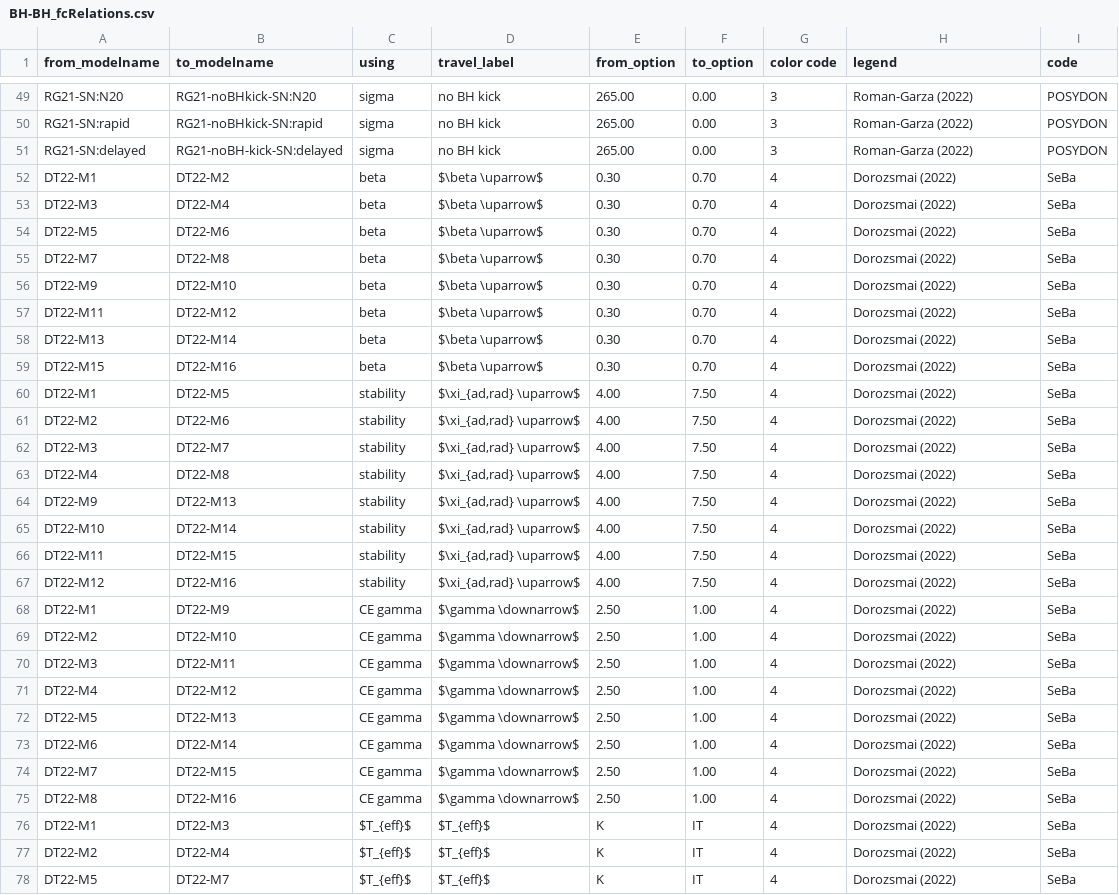
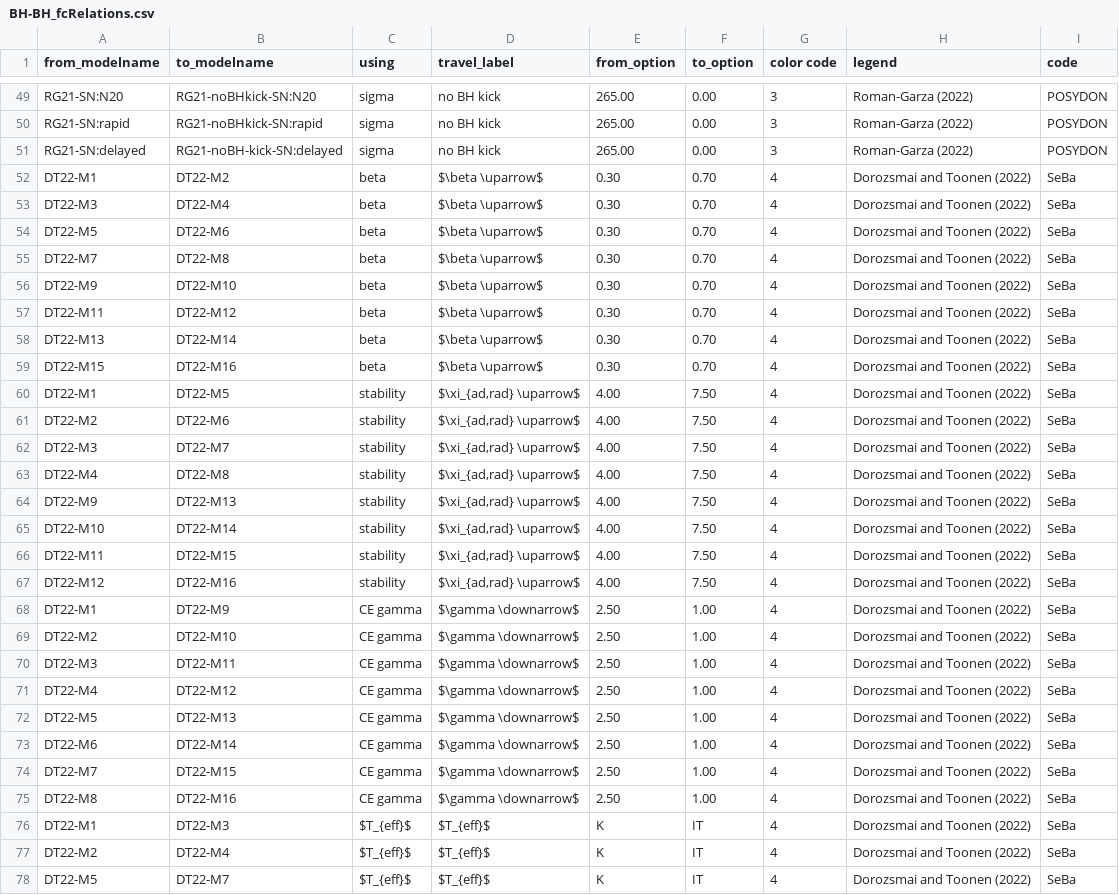
Before and after one commit to FloorBroekgaarden/Rates_of_Formation_Channels, a CSV file: plottingCode/All_Figures/Data_formation_channels_intrinsic/BH-BH_fcRelations.csv, drawn as a sheet; only a part is shown, gaps mark what is left out; the diff covers the shown part only.

```diff
--- a/plottingCode/All_Figures/Data_formation_channels_intrinsic/BH-BH_fcRelations.csv
+++ b/plottingCode/All_Figures/Data_formation_channels_intrinsic/BH-BH_fcRelations.csv
@@ -51,28 +51,28 @@ RG21-SN:rapid,RG21-noBHkick-SN:rapid,sigma,no BH kick,265.00,0.00,3,Roman-Garza
 RG21-SN:delayed,RG21-noBH-kick-SN:delayed,sigma,no BH kick,265.00,0.00,3,Roman-Garza (2022),POSYDON
-DT22-M1,DT22-M2,beta,$\beta \uparrow$ ,0.30,0.70,4,Dorozsmai (2022),SeBa
-DT22-M3,DT22-M4,beta,$\beta \uparrow$ ,0.30,0.70,4,Dorozsmai (2022),SeBa
-DT22-M5,DT22-M6,beta,$\beta \uparrow$ ,0.30,0.70,4,Dorozsmai (2022),SeBa
-DT22-M7,DT22-M8,beta,$\beta \uparrow$ ,0.30,0.70,4,Dorozsmai (2022),SeBa
-DT22-M9,DT22-M10,beta,$\beta \uparrow$ ,0.30,0.70,4,Dorozsmai (2022),SeBa
-DT22-M11,DT22-M12,beta,$\beta \uparrow$ ,0.30,0.70,4,Dorozsmai (2022),SeBa
-DT22-M13,DT22-M14,beta,$\beta \uparrow$ ,0.30,0.70,4,Dorozsmai (2022),SeBa
-DT22-M15,DT22-M16,beta,$\beta \uparrow$ ,0.30,0.70,4,Dorozsmai (2022),SeBa
-DT22-M1,DT22-M5,stability,"$\xi_{ad,rad} \uparrow$ ",4.00,7.50,4,Dorozsmai (2022),SeBa
-DT22-M2,DT22-M6,stability,"$\xi_{ad,rad} \uparrow$ ",4.00,7.50,4,Dorozsmai (2022),SeBa
-DT22-M3,DT22-M7,stability,"$\xi_{ad,rad} \uparrow$ ",4.00,7.50,4,Dorozsmai (2022),SeBa
-DT22-M4,DT22-M8,stability,"$\xi_{ad,rad} \uparrow$ ",4.00,7.50,4,Dorozsmai (2022),SeBa
-DT22-M9,DT22-M13,stability,"$\xi_{ad,rad} \uparrow$ ",4.00,7.50,4,Dorozsmai (2022),SeBa
-DT22-M10,DT22-M14,stability,"$\xi_{ad,rad} \uparrow$ ",4.00,7.50,4,Dorozsmai (2022),SeBa
-DT22-M11,DT22-M15,stability,"$\xi_{ad,rad} \uparrow$ ",4.00,7.50,4,Dorozsmai (2022),SeBa
-DT22-M12,DT22-M16,stability,"$\xi_{ad,rad} \uparrow$ ",4.00,7.50,4,Dorozsmai (2022),SeBa
-DT22-M1,DT22-M9,CE gamma,$\gamma \downarrow$,2.50,1.00,4,Dorozsmai (2022),SeBa
-DT22-M2,DT22-M10,CE gamma,$\gamma \downarrow$,2.50,1.00,4,Dorozsmai (2022),SeBa
-DT22-M3,DT22-M11,CE gamma,$\gamma \downarrow$,2.50,1.00,4,Dorozsmai (2022),SeBa
-DT22-M4,DT22-M12,CE gamma,$\gamma \downarrow$,2.50,1.00,4,Dorozsmai (2022),SeBa
-DT22-M5,DT22-M13,CE gamma,$\gamma \downarrow$,2.50,1.00,4,Dorozsmai (2022),SeBa
-DT22-M6,DT22-M14,CE gamma,$\gamma \downarrow$,2.50,1.00,4,Dorozsmai (2022),SeBa
-DT22-M7,DT22-M15,CE gamma,$\gamma \downarrow$,2.50,1.00,4,Dorozsmai (2022),SeBa
-DT22-M8,DT22-M16,CE gamma,$\gamma \downarrow$,2.50,1.00,4,Dorozsmai (2022),SeBa
-DT22-M1,DT22-M3,$T_{eff}$,$T_{eff}$,K,IT,4,Dorozsmai (2022),SeBa
-DT22-M2,DT22-M4,$T_{eff}$,$T_{eff}$,K,IT,4,Dorozsmai (2022),SeBa
-DT22-M5,DT22-M7,$T_{eff}$,$T_{eff}$,K,IT,4,Dorozsmai (2022),SeBa
+DT22-M1,DT22-M2,beta,$\beta \uparrow$ ,0.30,0.70,4,Dorozsmai and Toonen (2022),SeBa
+DT22-M3,DT22-M4,beta,$\beta \uparrow$ ,0.30,0.70,4,Dorozsmai and Toonen (2022),SeBa
+DT22-M5,DT22-M6,beta,$\beta \uparrow$ ,0.30,0.70,4,Dorozsmai and Toonen (2022),SeBa
+DT22-M7,DT22-M8,beta,$\beta \uparrow$ ,0.30,0.70,4,Dorozsmai and Toonen (2022),SeBa
+DT22-M9,DT22-M10,beta,$\beta \uparrow$ ,0.30,0.70,4,Dorozsmai and Toonen (2022),SeBa
+DT22-M11,DT22-M12,beta,$\beta \uparrow$ ,0.30,0.70,4,Dorozsmai and Toonen (2022),SeBa
+DT22-M13,DT22-M14,beta,$\beta \uparrow$ ,0.30,0.70,4,Dorozsmai and Toonen (2022),SeBa
+DT22-M15,DT22-M16,beta,$\beta \uparrow$ ,0.30,0.70,4,Dorozsmai and Toonen (2022),SeBa
+DT22-M1,DT22-M5,stability,"$\xi_{ad,rad} \uparrow$ ",4.00,7.50,4,Dorozsmai and Toonen (2022),SeBa
+DT22-M2,DT22-M6,stability,"$\xi_{ad,rad} \uparrow$ ",4.00,7.50,4,Dorozsmai and Toonen (2022),SeBa
+DT22-M3,DT22-M7,stability,"$\xi_{ad,rad} \uparrow$ ",4.00,7.50,4,Dorozsmai and Toonen (2022),SeBa
+DT22-M4,DT22-M8,stability,"$\xi_{ad,rad} \uparrow$ ",4.00,7.50,4,Dorozsmai and Toonen (2022),SeBa
+DT22-M9,DT22-M13,stability,"$\xi_{ad,rad} \uparrow$ ",4.00,7.50,4,Dorozsmai and Toonen (2022),SeBa
+DT22-M10,DT22-M14,stability,"$\xi_{ad,rad} \uparrow$ ",4.00,7.50,4,Dorozsmai and Toonen (2022),SeBa
+DT22-M11,DT22-M15,stability,"$\xi_{ad,rad} \uparrow$ ",4.00,7.50,4,Dorozsmai and Toonen (2022),SeBa
+DT22-M12,DT22-M16,stability,"$\xi_{ad,rad} \uparrow$ ",4.00,7.50,4,Dorozsmai and Toonen (2022),SeBa
+DT22-M1,DT22-M9,CE gamma,$\gamma \downarrow$,2.50,1.00,4,Dorozsmai and Toonen (2022),SeBa
+DT22-M2,DT22-M10,CE gamma,$\gamma \downarrow$,2.50,1.00,4,Dorozsmai and Toonen (2022),SeBa
+DT22-M3,DT22-M11,CE gamma,$\gamma \downarrow$,2.50,1.00,4,Dorozsmai and Toonen (2022),SeBa
+DT22-M4,DT22-M12,CE gamma,$\gamma \downarrow$,2.50,1.00,4,Dorozsmai and Toonen (2022),SeBa
+DT22-M5,DT22-M13,CE gamma,$\gamma \downarrow$,2.50,1.00,4,Dorozsmai and Toonen (2022),SeBa
+DT22-M6,DT22-M14,CE gamma,$\gamma \downarrow$,2.50,1.00,4,Dorozsmai and Toonen (2022),SeBa
+DT22-M7,DT22-M15,CE gamma,$\gamma \downarrow$,2.50,1.00,4,Dorozsmai and Toonen (2022),SeBa
+DT22-M8,DT22-M16,CE gamma,$\gamma \downarrow$,2.50,1.00,4,Dorozsmai and Toonen (2022),SeBa
+DT22-M1,DT22-M3,$T_{eff}$,$T_{eff}$,K,IT,4,Dorozsmai and Toonen (2022),SeBa
+DT22-M2,DT22-M4,$T_{eff}$,$T_{eff}$,K,IT,4,Dorozsmai and Toonen (2022),SeBa
+DT22-M5,DT22-M7,$T_{eff}$,$T_{eff}$,K,IT,4,Dorozsmai and Toonen (2022),SeBa
```
Also changed, not shown: 40 edited cells elsewhere in this file, 7 other files.
